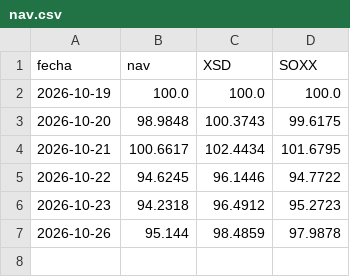
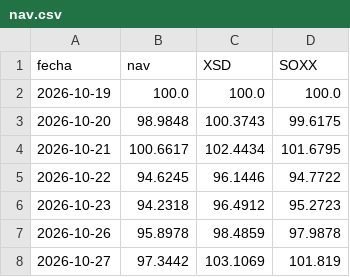
Before and after one commit to MarkelMartin13/Portfolio, a CSV file: fondo/nav.csv, drawn as a sheet.

```diff
--- a/fondo/nav.csv
+++ b/fondo/nav.csv
@@ -6,2 +6,3 @@ fecha,nav,XSD,SOXX
 2026-10-23,94.2318,96.4912,95.2723
-2026-10-26,95.144,98.4859,97.9878
+2026-10-26,95.8978,98.4859,97.9878
+2026-10-27,97.3442,103.1069,101.819
```
Also changed, not shown: 1 other file.
